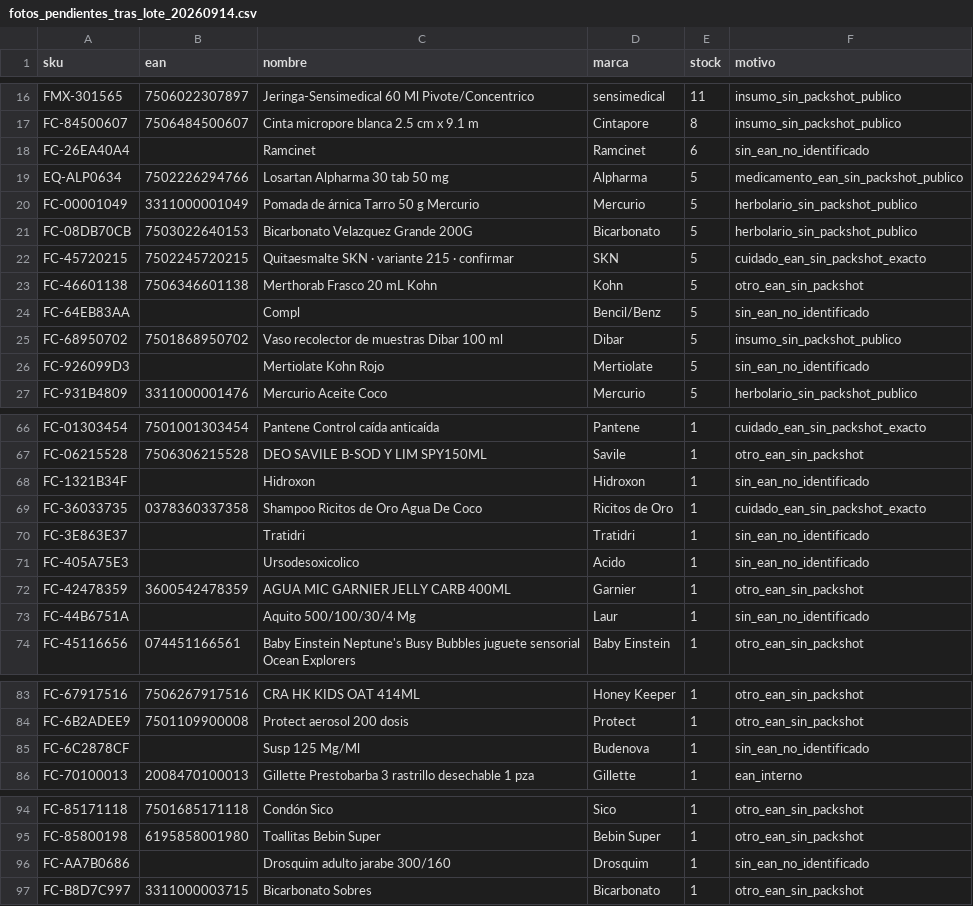
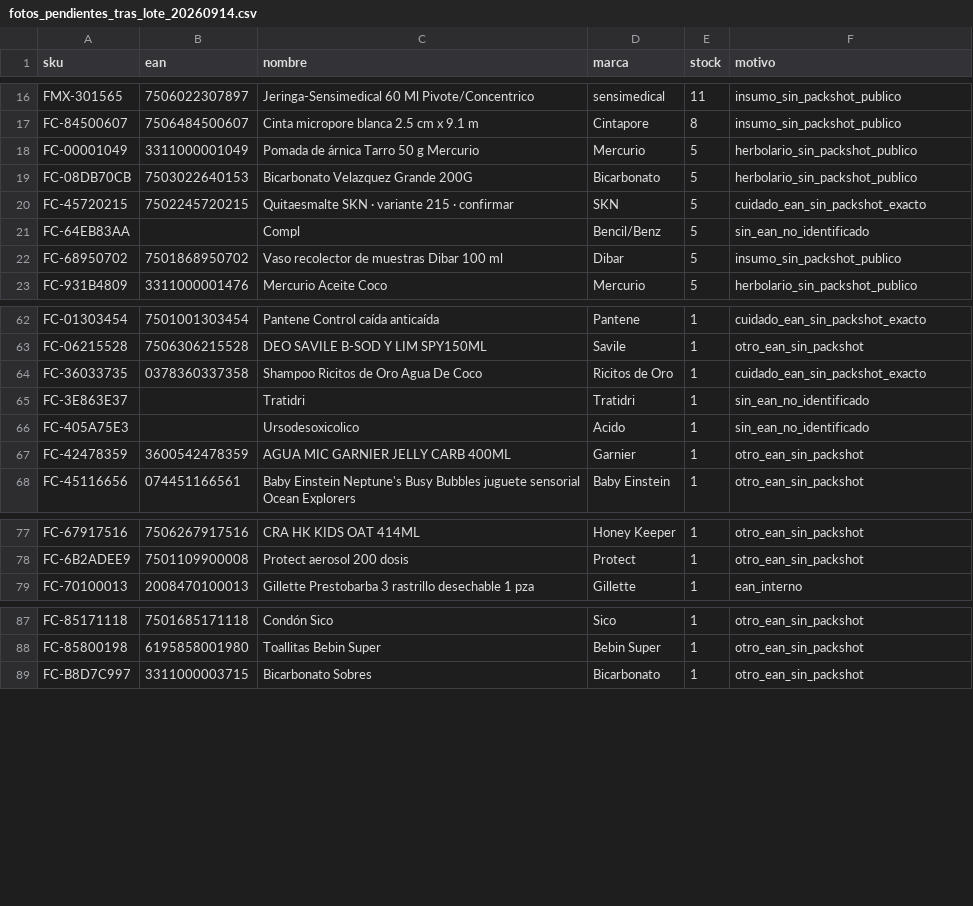
Before and after one commit to ibarraivane/farmacapital, a CSV file: sql/generated/fotos_pendientes_tras_lote_20260914.csv, drawn as a sheet; only a part is shown, gaps mark what is left out; the diff names each change by its address in the sheet, - before the commit and + after, or states it on an @@ line.

```diff
--- a/sql/generated/fotos_pendientes_tras_lote_20260914.csv
+++ b/sql/generated/fotos_pendientes_tras_lote_20260914.csv
-row 18: FC-26EA40A4 |  | Ramcinet | Ramcinet | 6 | sin_ean_no_identificado
-row 19: EQ-ALP0634 | 7502226294766 | Losartan Alpharma 30 tab 50 mg | Alpharma | 5 | medicamento_ean_sin_packshot_publico
-row 23: FC-46601138 | 7506346601138 | Merthorab Frasco 20 mL Kohn | Kohn | 5 | otro_ean_sin_packshot
-row 26: FC-926099D3 |  | Mertiolate Kohn Rojo | Mertiolate | 5 | sin_ean_no_identificado
-row 68: FC-1321B34F |  | Hidroxon | Hidroxon | 1 | sin_ean_no_identificado
-row 73: FC-44B6751A |  | Aquito 500/100/30/4 Mg | Laur | 1 | sin_ean_no_identificado
-row 85: FC-6C2878CF |  | Susp 125 Mg/Ml | Budenova | 1 | sin_ean_no_identificado
-row 96: FC-AA7B0686 |  | Drosquim adulto jarabe 300/160 | Drosquim | 1 | sin_ean_no_identificado
```
Also changed, not shown: 9 other files.
